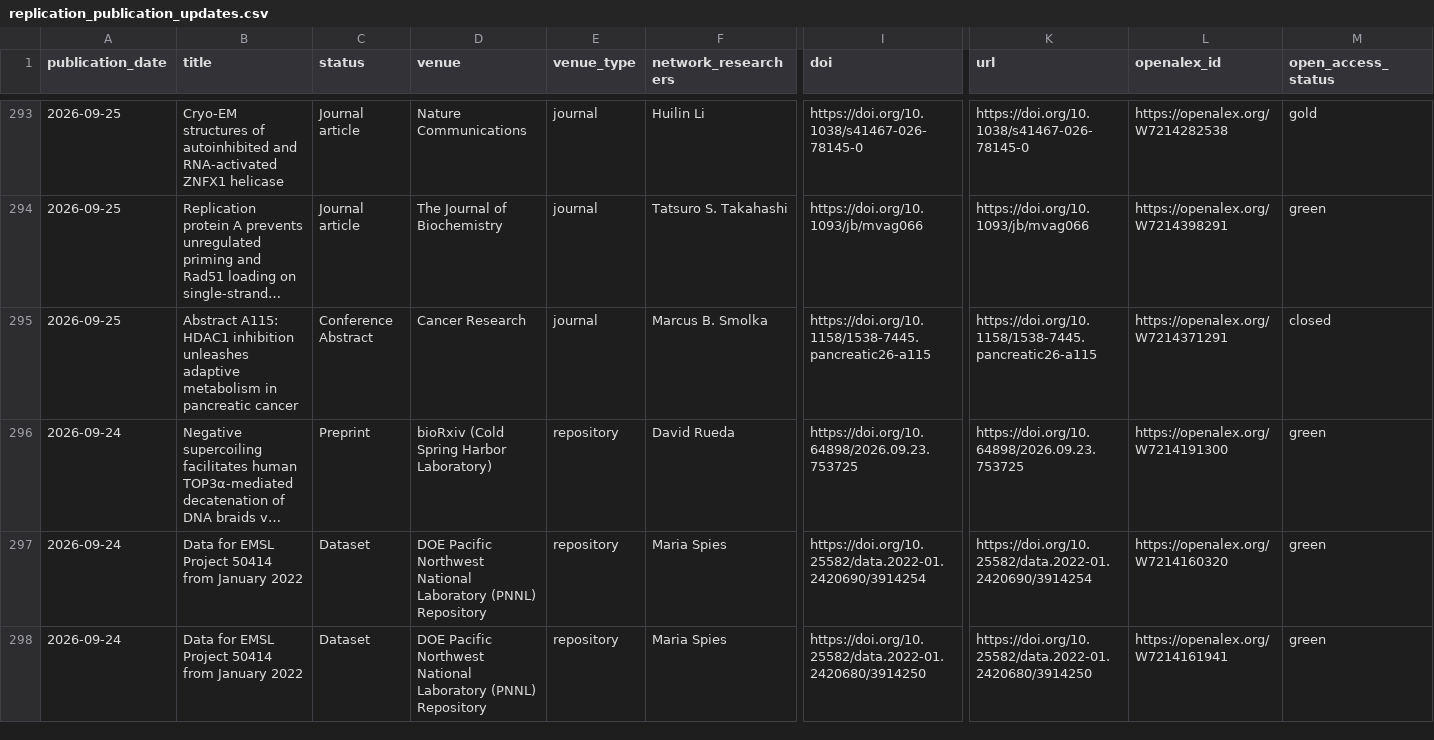
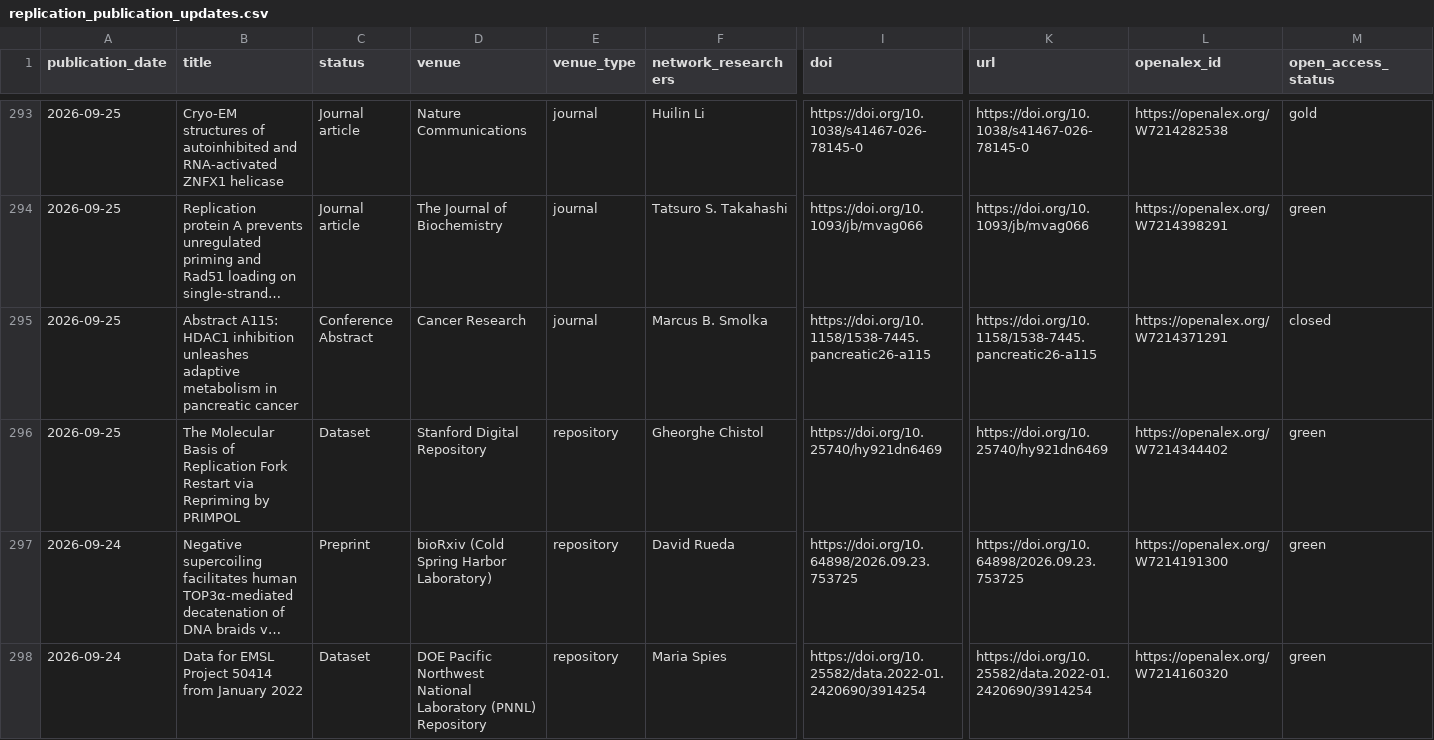
Before and after one commit to saurabhtauke/DNA_replication_community_atlas, a CSV file: outputs/replication_publication_updates.csv, drawn as a sheet; only a part is shown, gaps mark what is left out; the shorter side is filled out with more unchanged rows; long unchanged cells end in …; rows hold the shown columns only; the diff covers the shown part only; the diff names each change by its address in the sheet, - before the commit and + after, or states it on an @@ line.

Commit message:
Add and rank Stanford replication PI Gheorghe Chistol

```diff
--- a/outputs/replication_publication_updates.csv
+++ b/outputs/replication_publication_updates.csv
+row 296: 2026-09-25 | The Molecular Basis of Replication Fork Restart via Repriming by PRIMPOL | Dataset | Stanford Digital Repository | repository | Gheorghe Chistol | https://doi.org/10.25740/hy921dn6469 | https://doi.org/10.25740/hy921dn6469 | https://openalex.org/W7214344402 | green
```
Also changed, not shown: 4 added rows and 1 removed row elsewhere in this file, outputs/author_resolution_audit.csv, outputs/replication_network_edges.csv, 14 other files.
